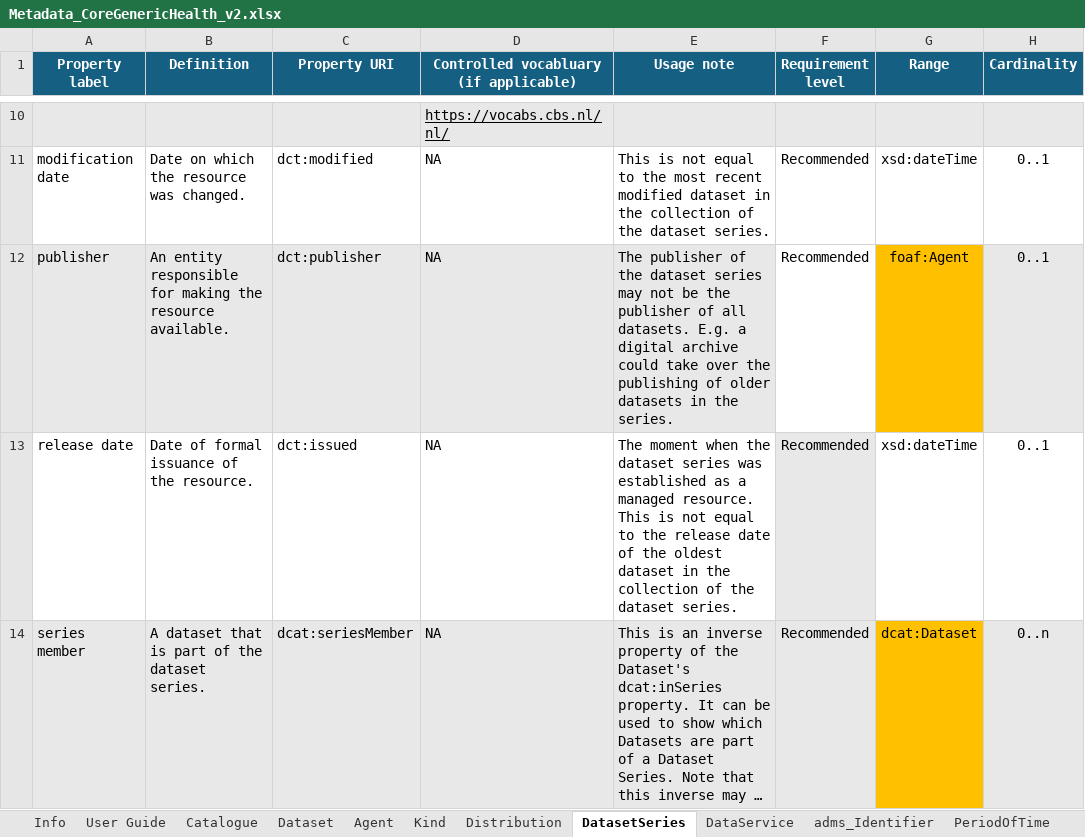
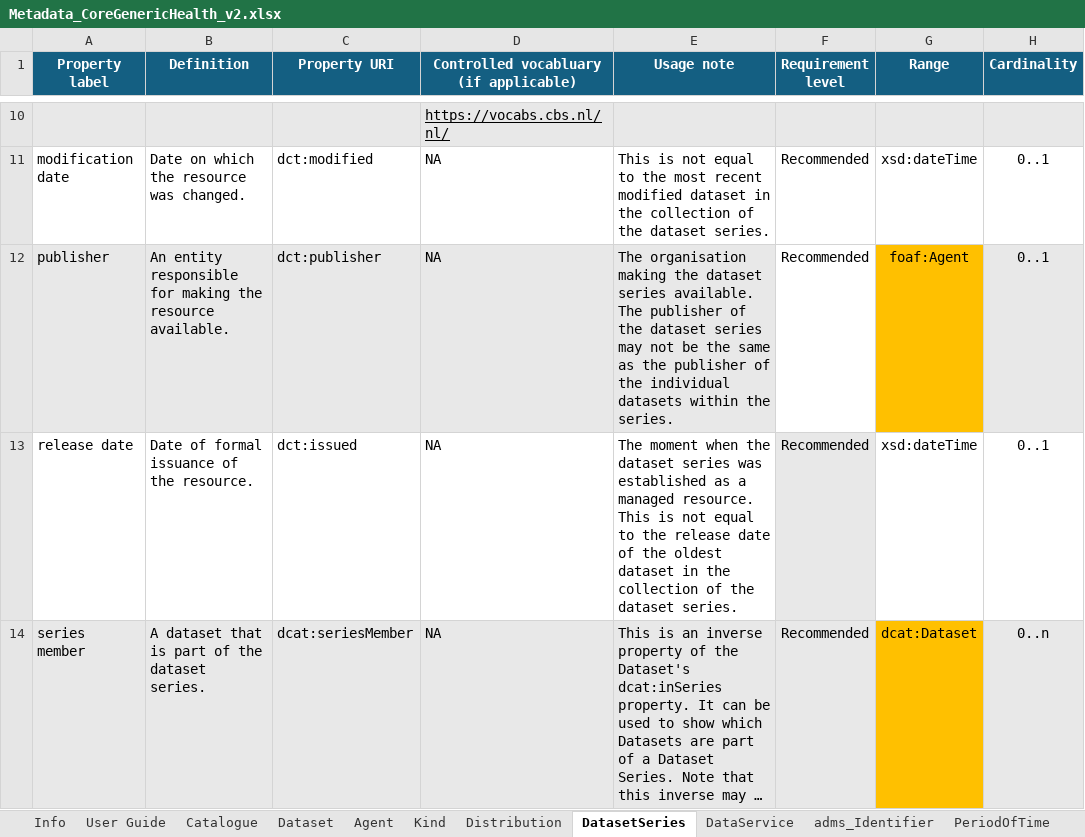
Before and after one commit to Health-RI/health-ri-metadata, an Excel workbook: Documents/Metadata_CoreGenericHealth_v2.xlsx, sheet DatasetSeries, drawn as a sheet; only a part is shown, gaps mark what is left out; long unchanged cells end in …; values as stored, in another font and other column widths than the file's, no borders; conditional formats not drawn; the diff names each change by its address in the sheet, - before the commit and + after, or states it on an @@ line.

Commit message:
docs: update based on contact info advise and creator issue
Updated usage notes based on contact info advice and creator issue (organisation vs. individual).

```diff
--- a/Documents/Metadata_CoreGenericHealth_v2.xlsx (sheet DatasetSeries)
+++ b/Documents/Metadata_CoreGenericHealth_v2.xlsx (sheet DatasetSeries)
-E12 (Usage note): The publisher of the dataset series may not be the publisher of all datasets. E.g. a digital archive could take over the publishing of older datasets in the series.
+E12 (Usage note): The organisation making the dataset series available. The publisher of the dataset series may not be the same as the publisher of the individual datasets within the series.
```
Also changed, not shown: sheet Dataset, sheet DataService, sheet Distribution, sheet Catalogue, 1 other file.
